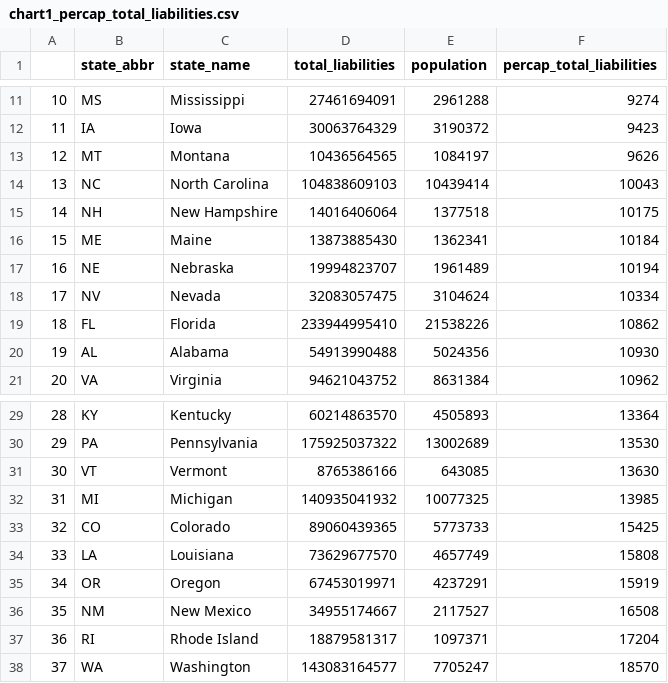
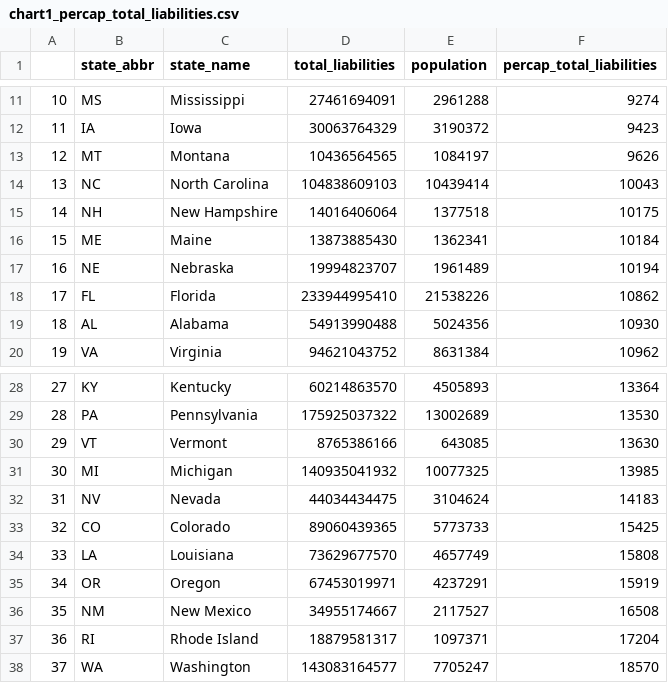
Before and after one commit to thuy2020/large-acfr-data-processing-thuy, a CSV file: output/data_wrapper/chart1_percap_total_liabilities.csv, drawn as a sheet; only a part is shown, gaps mark what is left out; removed rows and columns are numbered as before the commit, all else as after; the diff names each change by its address in the sheet, - before the commit and + after, or states it on an @@ line.

```diff
--- a/output/data_wrapper/chart1_percap_total_liabilities.csv
+++ b/output/data_wrapper/chart1_percap_total_liabilities.csv
-row 18: 17 | NV | Nevada | 32083057475 | 3104624 | 10334
@@ column A renumbered between rows 18 and 31 @@
+row 32: 31 | NV | Nevada | 44034434475 | 3104624 | 14183
```
Also changed, not shown: output/data_wrapper/table1.3_state_gov_debt.csv, output/data_wrapper/table1.4_state_gov_longterm_debt.csv, 13 other files.
